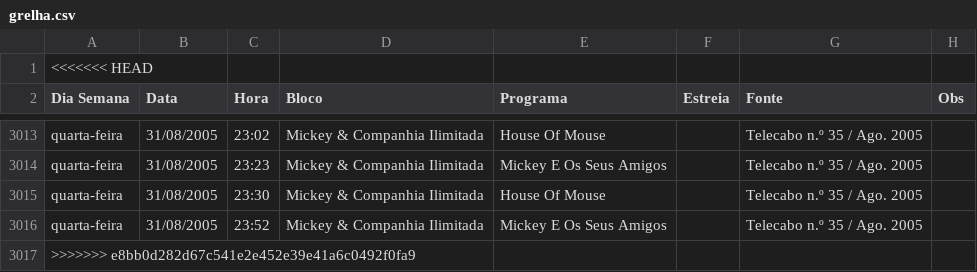
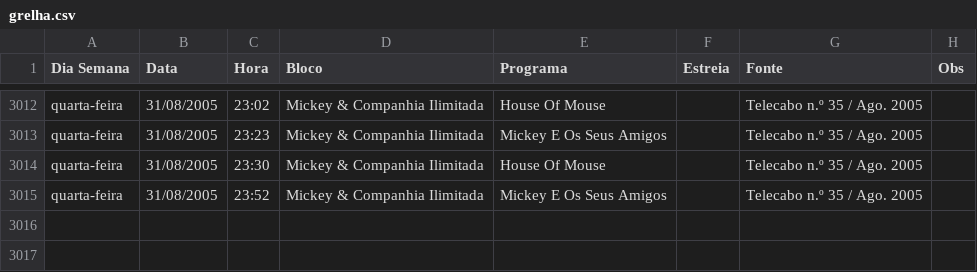
Before and after one commit to PEevoo/grelhasTV, a CSV file: data/grelha.csv, drawn as a sheet; only a part is shown, gaps mark what is left out; the diff names each change by its address in the sheet, - before the commit and + after, or states it on an @@ line.

Commit message:
Fixed csv

```diff
--- a/data/grelha.csv
+++ b/data/grelha.csv
-row 1: <<<<<<< HEAD
-row 3017: >>>>>>> e8bb0d282d67c541e2e452e39e41a6c0492f0fa9
```
